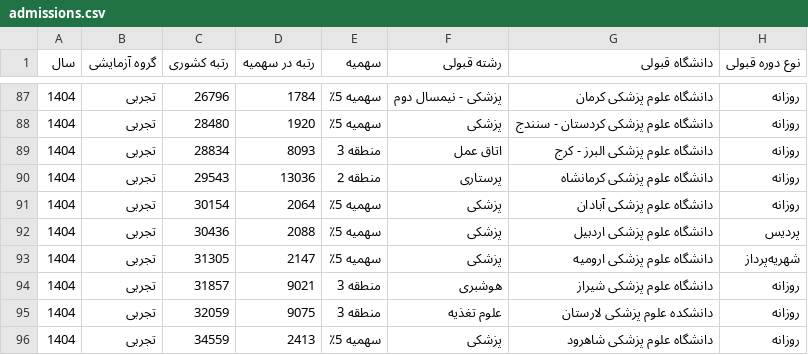
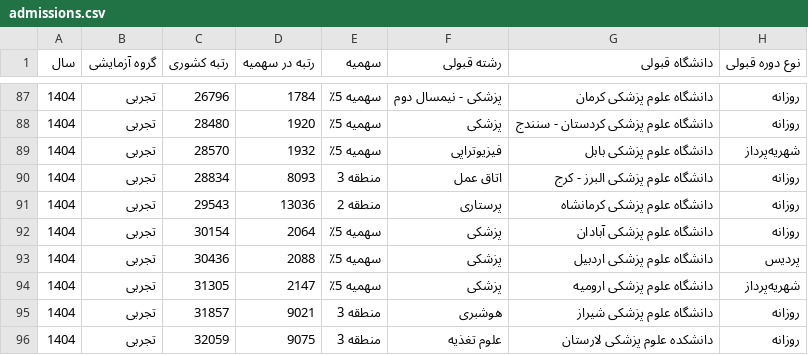
Before and after one commit to mrst10578/Entekhab-Reshte, a CSV file: data/raw/sajad/experimental/1404/admissions.csv, drawn as a sheet; only a part is shown, gaps mark what is left out; the shorter side is filled out with more unchanged rows; the diff names each change by its address in the sheet, - before the commit and + after, or states it on an @@ line.

Commit message:
Add unnumbered 1404 physiotherapy admission anchor

```diff
--- a/data/raw/sajad/experimental/1404/admissions.csv
+++ b/data/raw/sajad/experimental/1404/admissions.csv
+row 89: 1404 | تجربی | 28570 | 1932 | سهمیه 5٪ | فیزیوتراپی | دانشگاه علوم پزشکی بابل | شهریه‌پرداز
```
